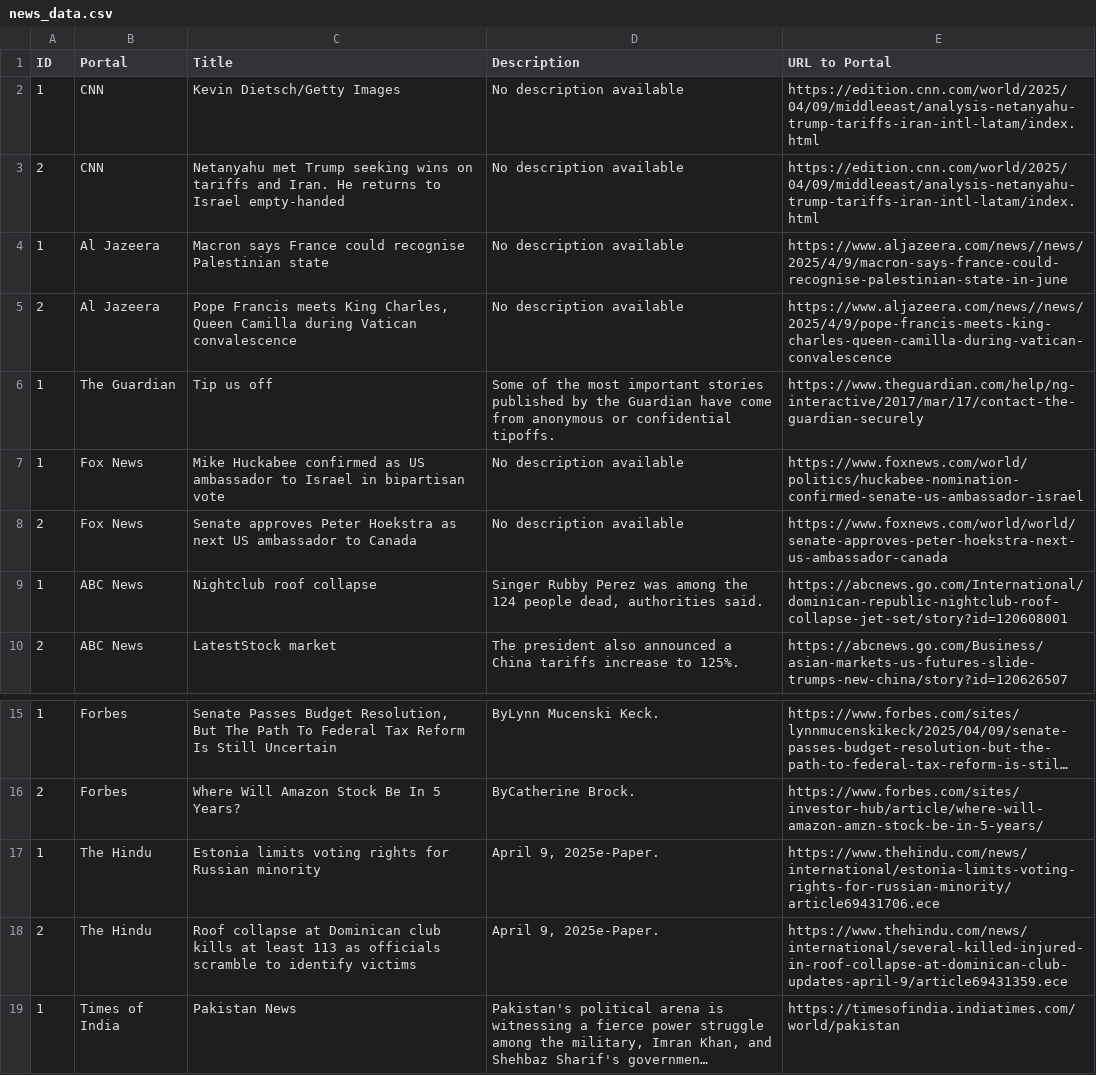
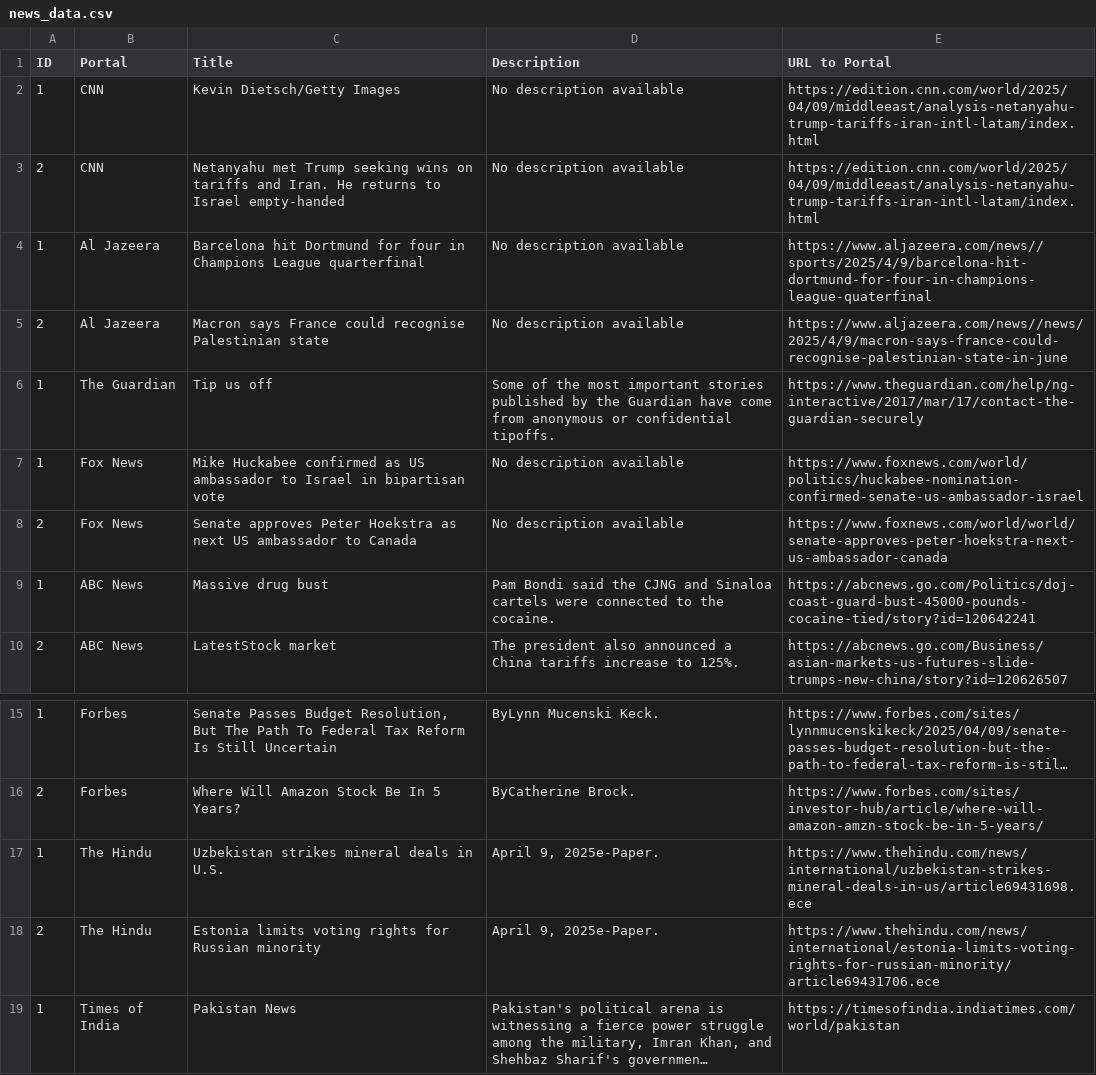
Before and after one commit to lismusa-pp/web_scraper, a CSV file: news_data.csv, drawn as a sheet; only a part is shown, gaps mark what is left out; long unchanged cells end in …; removed rows and columns are numbered as before the commit, all else as after; the diff names each change by its address in the sheet, - before the commit and + after, or states it on an @@ line.

```diff
--- a/news_data.csv
+++ b/news_data.csv
+row 4: 1 | Al Jazeera | Barcelona hit Dortmund for four in Champions League quarterfinal | No description available | https://www.aljazeera.com/news//sports/2025/4/9/barcelona-hit-dortmund-for-four-in-champions-league-quaterfinal
-A5 (ID): 1
+A5 (ID): 2
-row 5: 2 | Al Jazeera | Pope Francis meets King Charles, Queen Camilla during Vatican convalescence | No description available | https://www.aljazeera.com/news//news/2025/4/9/pope-francis-meets-king-charles-queen-camilla-during-vatican-convalescence
-C9 (Title): Nightclub roof collapse
+C9 (Title): Massive drug bust
-D9 (Description): Singer Rubby Perez was among the 124 people dead, authorities said.
+D9 (Description): Pam Bondi said the CJNG and Sinaloa cartels were connected to the cocaine.
-E9 (URL to Portal): https://abcnews.go.com/International/dominican-republic-nightclub-roof-collapse-jet-set/story?id=120608001
+E9 (URL to Portal): https://abcnews.go.com/Politics/doj-coast-guard-bust-45000-pounds-cocaine-tied/story?id=120642241
+row 17: 1 | The Hindu | Uzbekistan strikes mineral deals in U.S. | April 9, 2025e-Paper. | https://www.thehindu.com/news/international/uzbekistan-strikes-mineral-deals-in-us/article69431698.ece
-A18 (ID): 1
+A18 (ID): 2
-row 18: 2 | The Hindu | Roof collapse at Dominican club kills at least 113 as officials scramble to identify victims | April 9, 2025e-Paper. | https://www.thehindu.com/news/international/several-killed-injured-in-roof-collapse-at-dominican-club-updates-april-9/article69431359.ece
```
Also changed, not shown: 2 other files.
